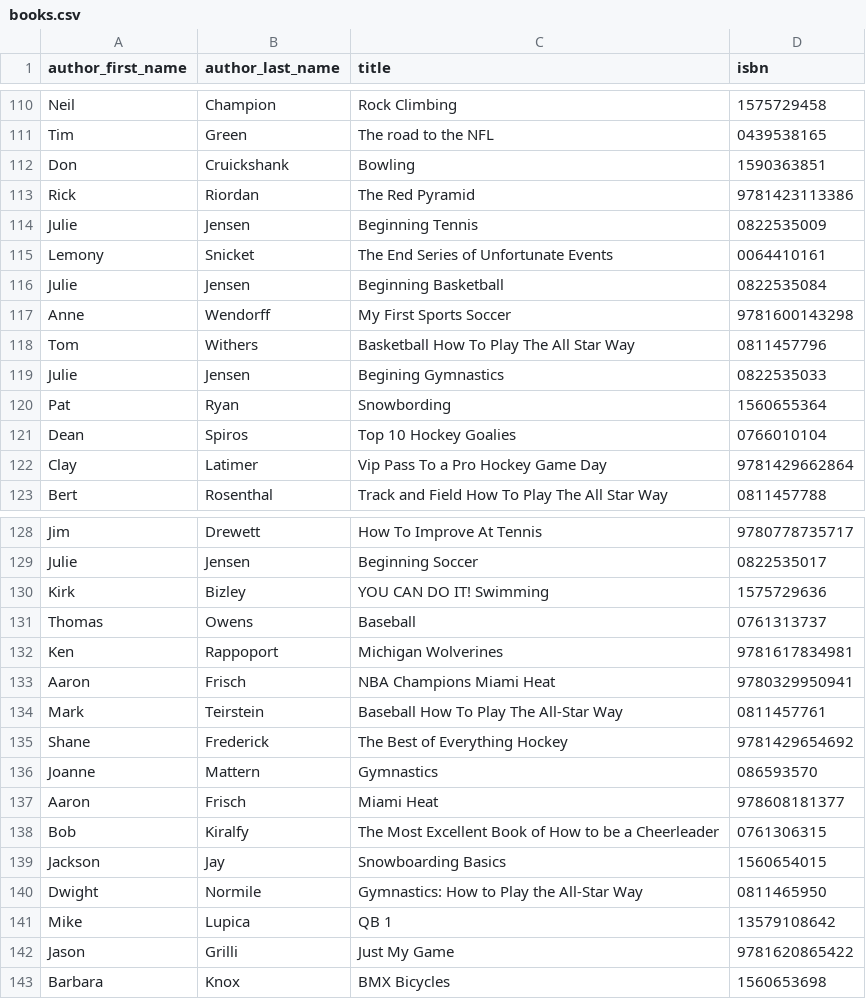
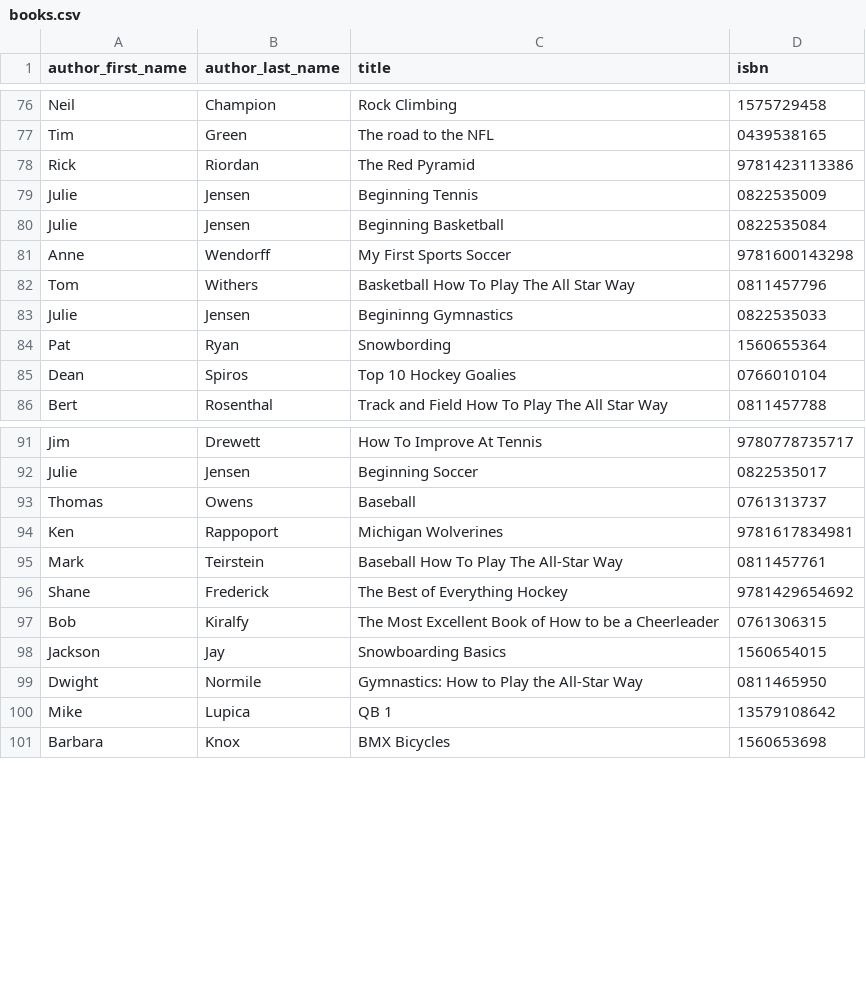
Before and after one commit to sekharp/kids-catalog, a CSV file: lib/data/books.csv, drawn as a sheet; only a part is shown, gaps mark what is left out; the diff covers the shown part only.

```diff
--- a/lib/data/books.csv
+++ b/lib/data/books.csv
@@ -111,6 +77,4 @@ Neil,Champion,Rock Climbing,1575729458
 Tim,Green,The road to the NFL,0439538165
-Don,Cruickshank,Bowling,1590363851
 Rick,Riordan,The Red Pyramid,9781423113386
 Julie,Jensen,Beginning Tennis,0822535009
-Lemony,Snicket,The End Series of Unfortunate Events,0064410161
 Julie,Jensen,Beginning Basketball,0822535084
@@ -118,6 +82,5 @@ Anne,Wendorff,My First Sports Soccer,9781600143298
 Tom,Withers,Basketball How To Play The All Star Way,0811457796
-Julie,Jensen,Begining Gymnastics,0822535033
+Julie,Jensen,Begininng Gymnastics,0822535033
 Pat,Ryan,Snowbording,1560655364
 Dean,Spiros,Top 10 Hockey Goalies,0766010104
-Clay,Latimer,Vip Pass To a Pro Hockey Game Day,9781429662864
 Bert,Rosenthal,Track and Field How To Play The All Star Way,0811457788
@@ -129,10 +92,6 @@ Jim,Drewett,How To Improve At Tennis,9780778735717
 Julie,Jensen,Beginning Soccer,0822535017
-Kirk,Bizley,YOU CAN DO IT! Swimming,1575729636
 Thomas,Owens,Baseball,0761313737
 Ken,Rappoport,Michigan Wolverines,9781617834981
-Aaron,Frisch,NBA Champions Miami Heat,9780329950941
 Mark,Teirstein,Baseball How To Play The All-Star Way,0811457761
 Shane,Frederick,The Best of Everything Hockey,9781429654692
-Joanne,Mattern,Gymnastics,086593570
-Aaron,Frisch,Miami Heat,978608181377
 Bob,Kiralfy,The Most Excellent Book of How to be a Cheerleader,0761306315
@@ -141,3 +100,2 @@ Dwight,Normile,Gymnastics: How to Play the All-Star Way,0811465950
 Mike,Lupica,QB 1,13579108642
-Jason,Grilli,Just My Game,9781620865422
 Barbara,Knox,BMX Bicycles,1560653698
```
Also changed, not shown: 36 removed rows elsewhere in this file, 1 other file.
